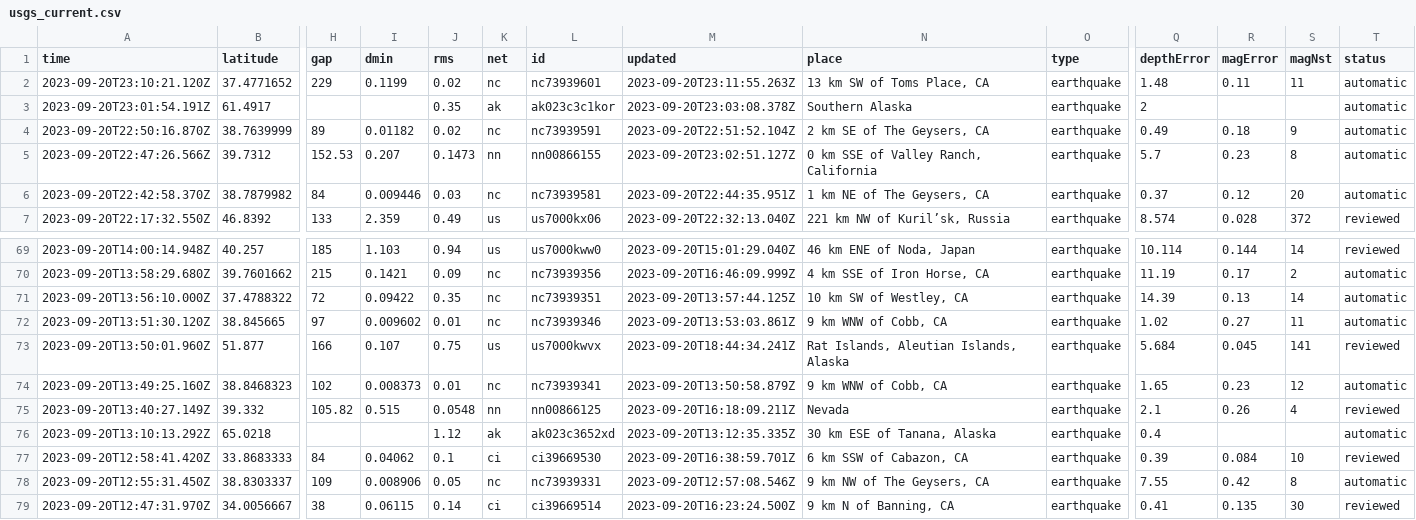
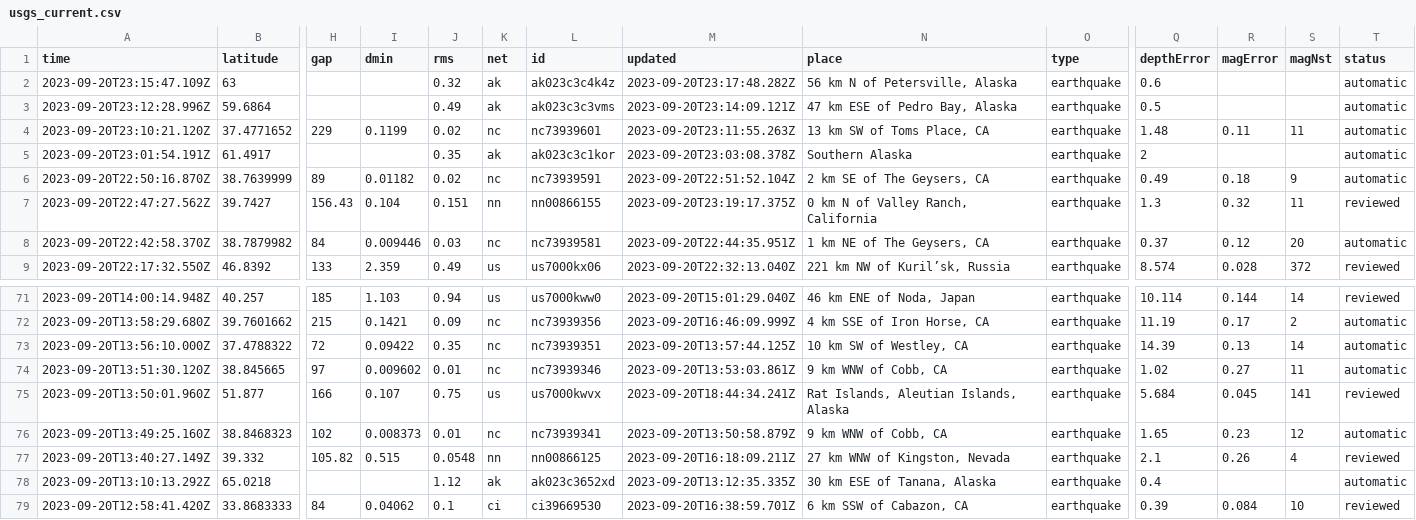
Before and after one commit to sabrinamochi/github-actions, a CSV file: usgs_current.csv, drawn as a sheet; only a part is shown, gaps mark what is left out; the shorter side is filled out with more unchanged rows; removed rows and columns are numbered as before the commit, all else as after; rows hold the shown columns only; the diff names each change by its address in the sheet, - before the commit and + after, or states it on an @@ line.

```diff
--- a/usgs_current.csv
+++ b/usgs_current.csv
+row 2: 2023-09-20T23:15:47.109Z | 63 |  |  | 0.32 | ak | ak023c3c4k4z | 2023-09-20T23:17:48.282Z | 56 km N of Petersville, Alaska | earthquake | 0.6 |  |  | automatic
+row 3: 2023-09-20T23:12:28.996Z | 59.6864 |  |  | 0.49 | ak | ak023c3c3vms | 2023-09-20T23:14:09.121Z | 47 km ESE of Pedro Bay, Alaska | earthquake | 0.5 |  |  | automatic
-row 5: 2023-09-20T22:47:26.566Z | 39.7312 | 152.53 | 0.207 | 0.1473 | nn | nn00866155 | 2023-09-20T23:02:51.127Z | 0 km SSE of Valley Ranch, California | earthquake | 5.7 | 0.23 | 8 | automatic
+row 7: 2023-09-20T22:47:27.562Z | 39.7427 | 156.43 | 0.104 | 0.151 | nn | nn00866155 | 2023-09-20T23:19:17.375Z | 0 km N of Valley Ranch, California | earthquake | 1.3 | 0.32 | 11 | reviewed
-N77 (place): Nevada
+N77 (place): 27 km WNW of Kingston, Nevada
```
